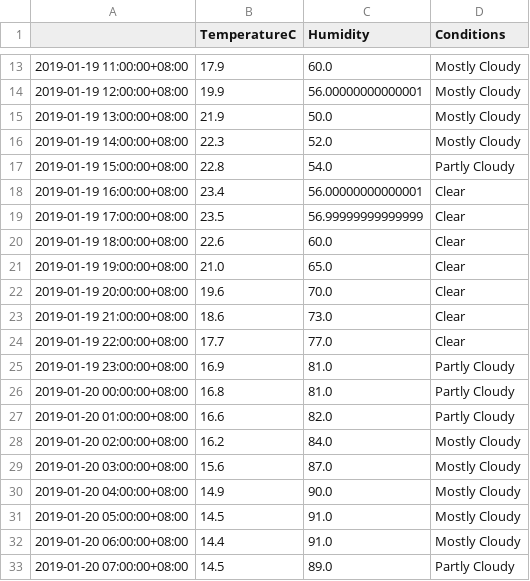
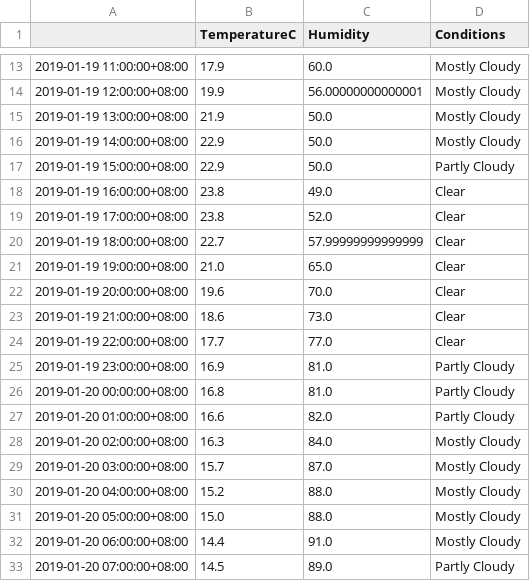
Before and after one commit to leonardmac0614/update_realtime, a CSV file: predict_files/GZ_pred_dark_2019-01-19.csv, drawn as a sheet; only a part is shown, gaps mark what is left out.

```diff
--- a/predict_files/GZ_pred_dark_2019-01-19.csv
+++ b/predict_files/GZ_pred_dark_2019-01-19.csv
@@ -15,7 +15,7 @@
 2019-01-19 13:00:00+08:00,21.9,50.0,Mostly Cloudy
-2019-01-19 14:00:00+08:00,22.3,52.0,Mostly Cloudy
-2019-01-19 15:00:00+08:00,22.8,54.0,Partly Cloudy
-2019-01-19 16:00:00+08:00,23.4,56.00000000000001,Clear
-2019-01-19 17:00:00+08:00,23.5,56.99999999999999,Clear
-2019-01-19 18:00:00+08:00,22.6,60.0,Clear
+2019-01-19 14:00:00+08:00,22.9,50.0,Mostly Cloudy
+2019-01-19 15:00:00+08:00,22.9,50.0,Partly Cloudy
+2019-01-19 16:00:00+08:00,23.8,49.0,Clear
+2019-01-19 17:00:00+08:00,23.8,52.0,Clear
+2019-01-19 18:00:00+08:00,22.7,57.99999999999999,Clear
 2019-01-19 19:00:00+08:00,21.0,65.0,Clear
@@ -27,6 +27,6 @@
 2019-01-20 01:00:00+08:00,16.6,82.0,Partly Cloudy
-2019-01-20 02:00:00+08:00,16.2,84.0,Mostly Cloudy
-2019-01-20 03:00:00+08:00,15.6,87.0,Mostly Cloudy
-2019-01-20 04:00:00+08:00,14.9,90.0,Mostly Cloudy
-2019-01-20 05:00:00+08:00,14.5,91.0,Mostly Cloudy
+2019-01-20 02:00:00+08:00,16.3,84.0,Mostly Cloudy
+2019-01-20 03:00:00+08:00,15.7,87.0,Mostly Cloudy
+2019-01-20 04:00:00+08:00,15.2,88.0,Mostly Cloudy
+2019-01-20 05:00:00+08:00,15.0,88.0,Mostly Cloudy
 2019-01-20 06:00:00+08:00,14.4,91.0,Mostly Cloudy
```
Also changed, not shown: GZ_his_dark.csv.
